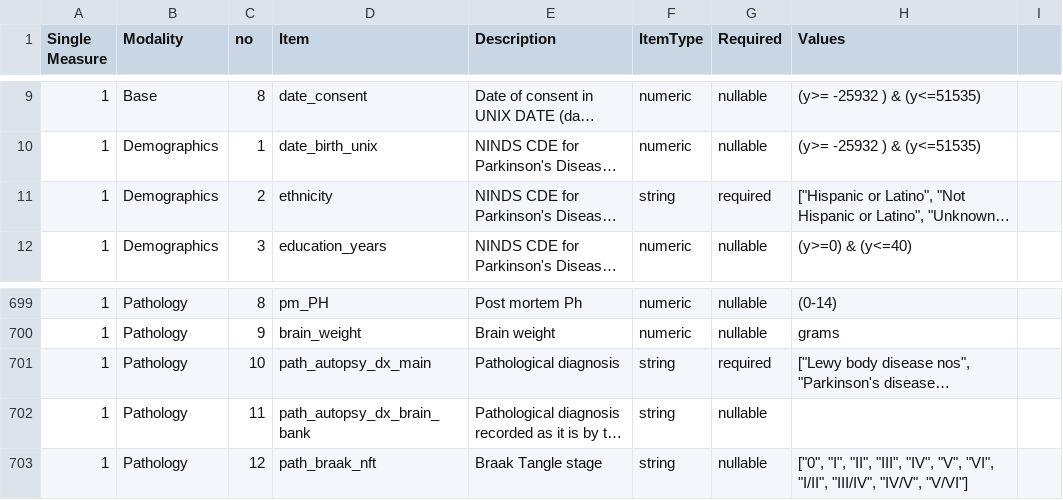
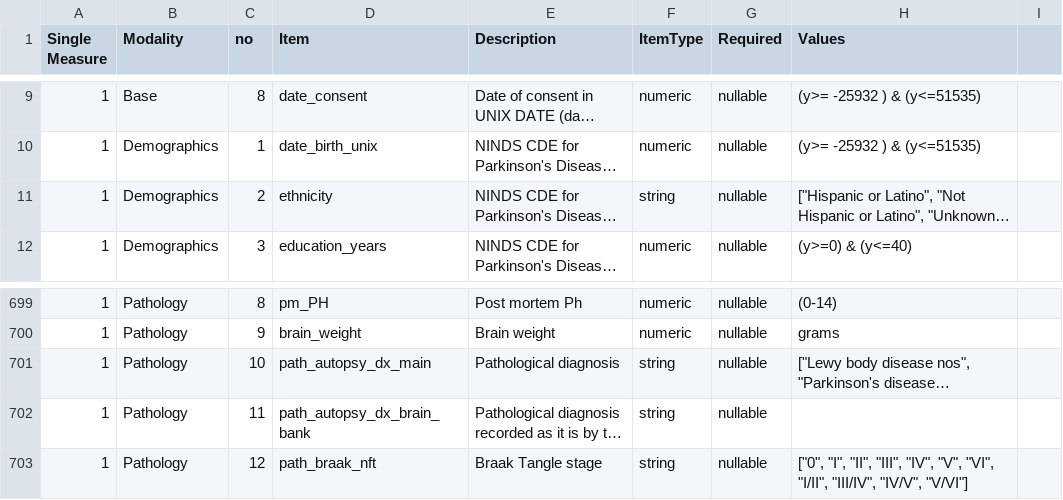
Before and after one commit to GP2code/GP2-Data-Dictionary, a CSV file: GP2_Data_Dictionary_ver1.1-3.csv, drawn as a sheet; only a part is shown, gaps mark what is left out; long unchanged cells end in …; the diff names each change by its address in the sheet, - before the commit and + after, or states it on an @@ line.

Commit message:
Change required to nullable
path_autopsy_dx_main and ethnicity

```diff
--- a/GP2_Data_Dictionary_ver1.1-3.csv
+++ b/GP2_Data_Dictionary_ver1.1-3.csv
-G11 (Required): required
+G11 (Required): nullable
-G701 (Required): required
+G701 (Required): nullable
```
